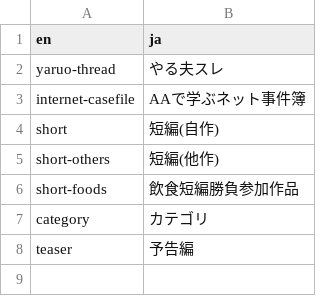
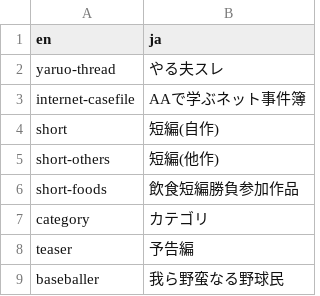
Before and after one commit to Duct-and-rice/yaruo-blog, a CSV file: _data/toja.csv, drawn as a sheet; the diff names each change by its address in the sheet, - before the commit and + after, or states it on an @@ line.

Commit message:
add a translation

```diff
--- a/_data/toja.csv
+++ b/_data/toja.csv
+row 9: baseballer | 我ら野蛮なる野球民
```
